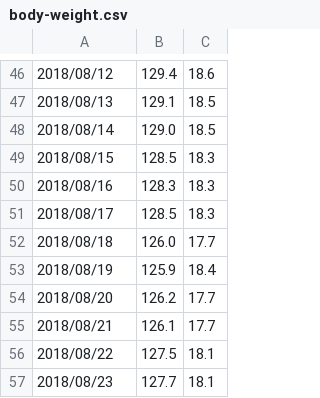
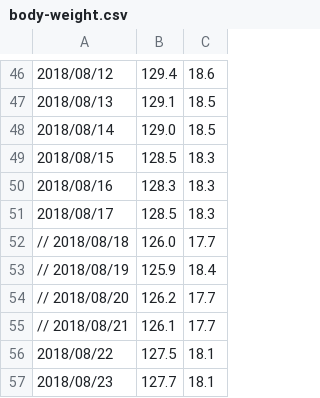
Before and after one commit to LiuJi-Jim/files, a CSV file: body-weight.csv, drawn as a sheet; only a part is shown, gaps mark what is left out.

Commit message:
Update body-weight.csv

```diff
--- a/body-weight.csv
+++ b/body-weight.csv
@@ -51,6 +51,6 @@
 2018/08/17, 128.5, 18.3
-2018/08/18, 126.0, 17.7
-2018/08/19, 125.9, 18.4
-2018/08/20, 126.2, 17.7
-2018/08/21, 126.1, 17.7
+// 2018/08/18, 126.0, 17.7
+// 2018/08/19, 125.9, 18.4
+// 2018/08/20, 126.2, 17.7
+// 2018/08/21, 126.1, 17.7
 2018/08/22, 127.5, 18.1
```
